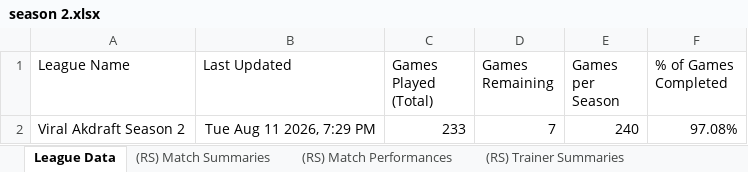
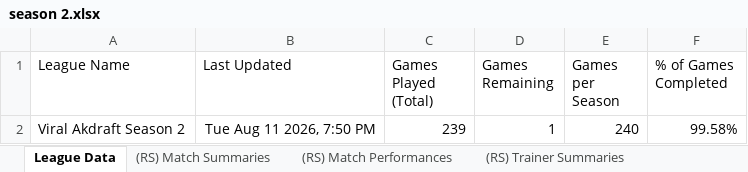
Before and after one commit to MatthewCS/akchive, an Excel workbook: parser/output/season 2.xlsx, sheet League Data, drawn as a sheet; values as stored, in another font and other column widths than the file's, no borders; charts and pictures and table styles not drawn; the diff names each change by its address in the sheet, - before the commit and + after, or states it on an @@ line.

Commit message:
Fixed DQ data

```diff
--- a/parser/output/season 2.xlsx (sheet League Data)
+++ b/parser/output/season 2.xlsx (sheet League Data)
-B2 (Last Updated): Tue Aug 11 2026, 7:29 PM
+B2 (Last Updated): Tue Aug 11 2026, 7:50 PM
-C2 (Games Played (Total)): 233
+C2 (Games Played (Total)): 239
-D2 (Games Remaining): 7
+D2 (Games Remaining): 1
-F2 (% of Games Completed): 97.08%
+F2 (% of Games Completed): 99.58%
```
Also changed, not shown: sheet (RS) Trainer Pokémon, sheet (RS) Trainer Summaries, sheet (RS) Match Summaries, 5 other files.
